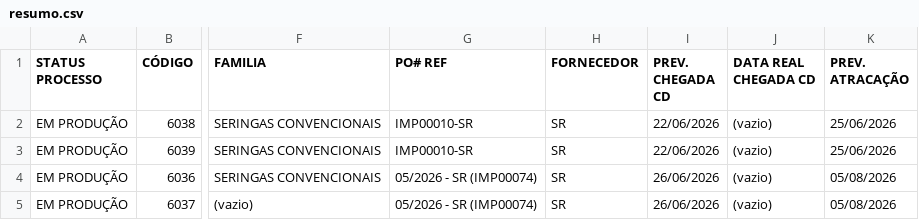
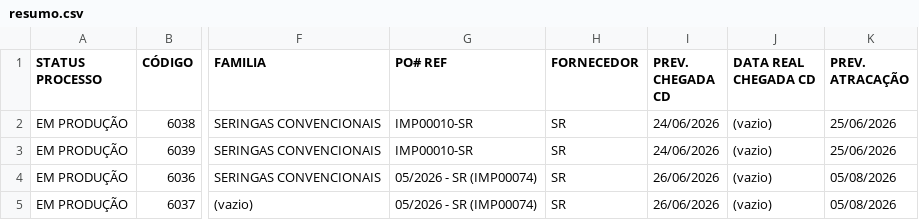
Before and after one commit to FelipeFreitasLabor/FUP-IMPORTA-O, a CSV file: resumo.csv, drawn as a sheet; only a part is shown, gaps mark what is left out; the diff names each change by its address in the sheet, - before the commit and + after, or states it on an @@ line.

```diff
--- a/resumo.csv
+++ b/resumo.csv
-I2:I3 (PREV. CHEGADA CD): 22/06/2026
+I2:I3 (PREV. CHEGADA CD): 24/06/2026
```
Also changed, not shown: container.csv.
